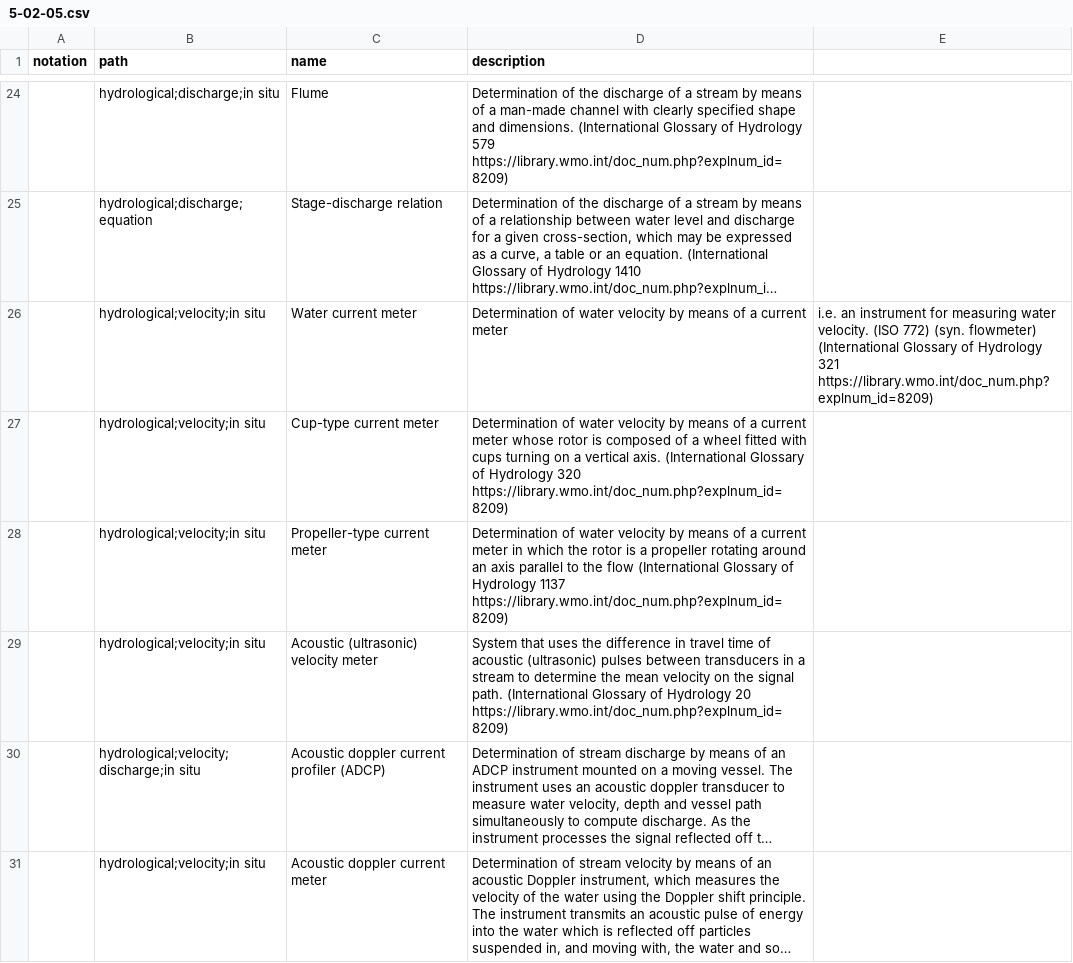
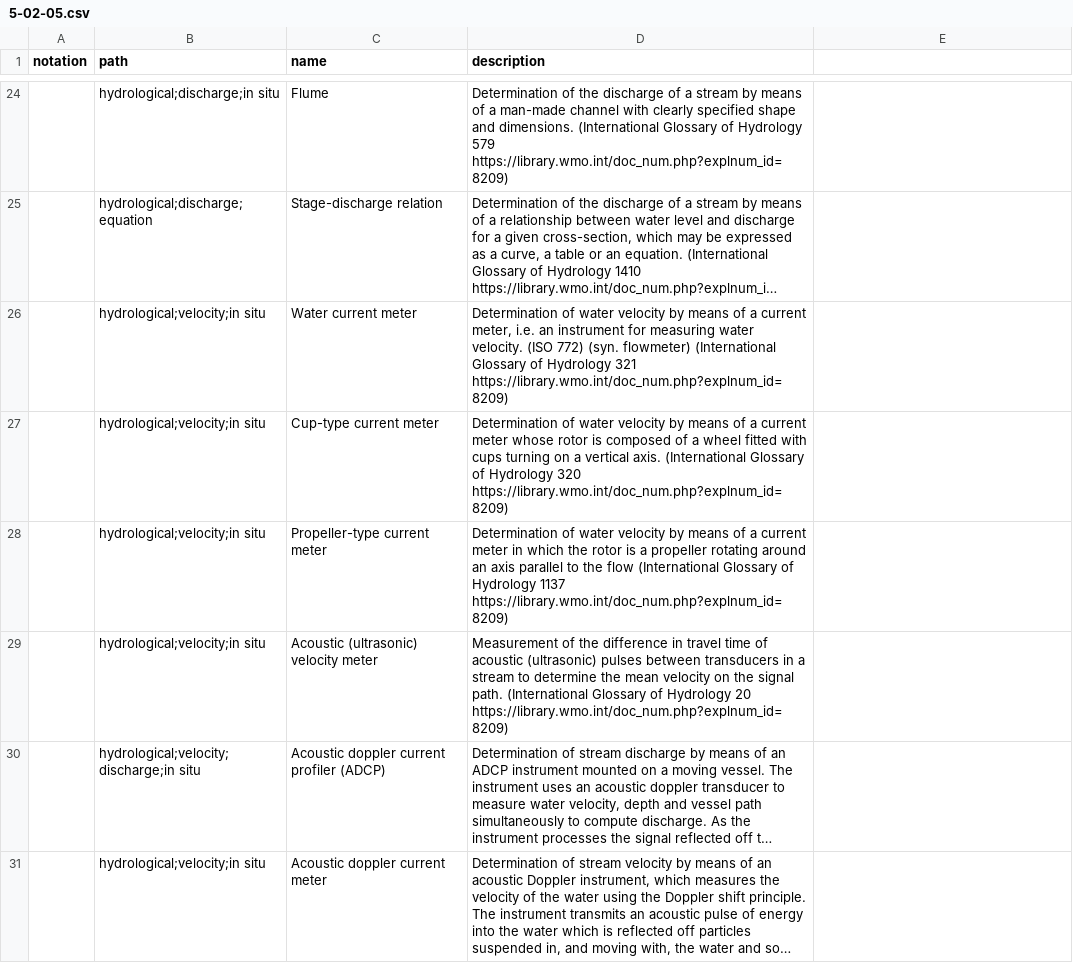
Before and after one commit to wmo-im/wmds, a CSV file: tables_en/5-02-05.csv, drawn as a sheet; only a part is shown, gaps mark what is left out; long unchanged cells end in …; the diff names each change by its address in the sheet, - before the commit and + after, or states it on an @@ line.

Commit message:
Update 5-02-05.csv

```diff
--- a/tables_en/5-02-05.csv
+++ b/tables_en/5-02-05.csv
-D26 (description): …a current meter
+D26 (description): …a current meter, i.e. an instrument for measuring water velocity. (ISO 772) (syn. flowmeter) (International Glossary of Hydrology 321 https://library.wmo.int/doc_num.php?explnum_id=8209)
-E26: i.e. an instrument for measuring water velocity. (ISO 772) (syn. flowmeter) (International Glossary of Hydrology 321 https://library.wmo.int/doc_num.php?explnum_id=8209)
+E26: (empty)
-D29 (description): System that uses the difference…
+D29 (description): Measurement of the difference…
```
